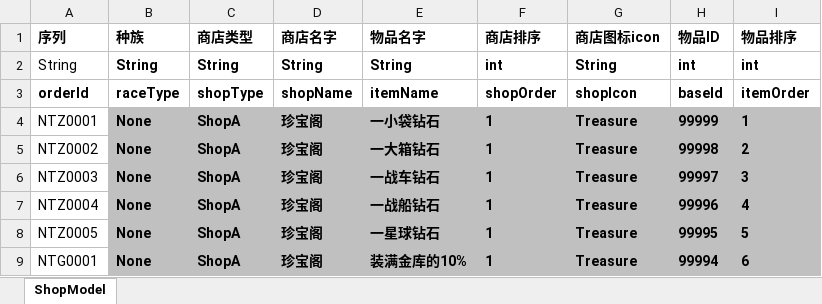
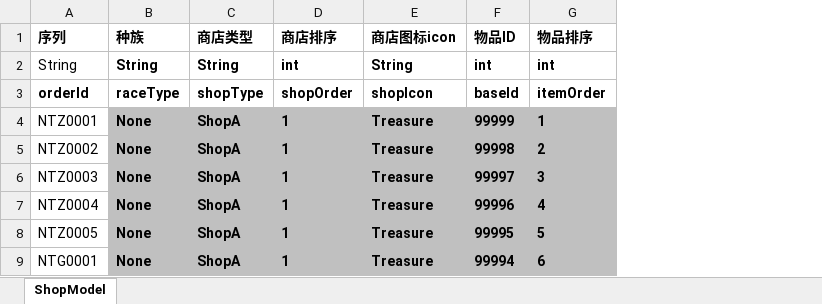
Before and after one commit to yutuer/javatools, an Excel workbook: src/main/resources/excels/ShopModel.xlsx, sheet ShopModel, drawn as a sheet; only a part is shown; values as stored, in another font and other column widths than the file's, no borders; table styles not drawn; the diff names each change by its address in the sheet, - before the commit and + after, or states it on an @@ line.

```diff
--- a/src/main/resources/excels/ShopModel.xlsx (sheet ShopModel)
+++ b/src/main/resources/excels/ShopModel.xlsx (sheet ShopModel)
-column D (商店名字), rows 2-9: String | shopName | 珍宝阁 | 珍宝阁 | 珍宝阁 | 珍宝阁 | 珍宝阁 | 珍宝阁
-column E (物品名字), rows 2-9: String | itemName | 一小袋钻石 | 一大箱钻石 | 一战车钻石 | 一战船钻石 | 一星球钻石 | 装满金库的10%
```
Also changed, not shown: src/main/resources/excels/EntityModel.xlsx, 4 other files.
